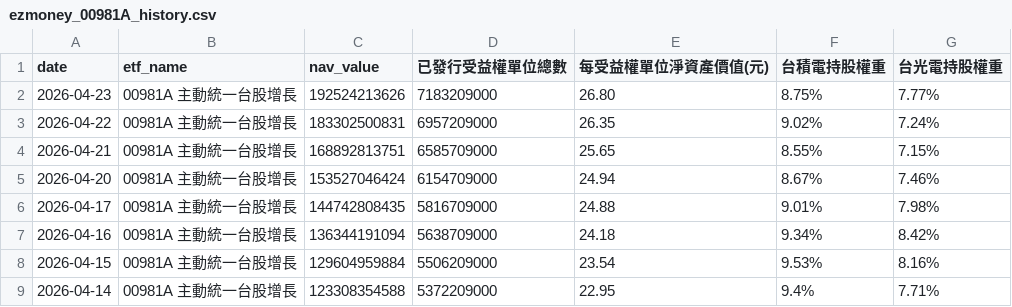
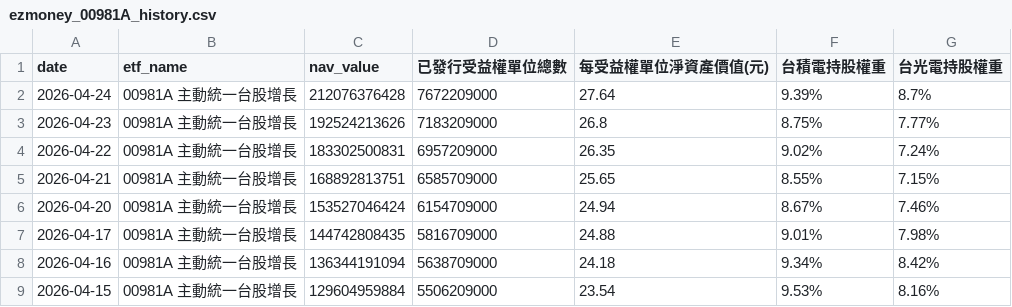
Before and after one commit to charle0111/My-Web, a CSV file: ezmoney_00981A_history.csv, drawn as a sheet; only a part is shown; the shorter side is filled out with more unchanged rows.

```diff
--- a/ezmoney_00981A_history.csv
+++ b/ezmoney_00981A_history.csv
@@ -1,3 +1,4 @@
 date,etf_name,nav_value,已發行受益權單位總數,每受益權單位淨資產價值(元),台積電持股權重,台光電持股權重
-2026-04-23,00981A 主動統一台股增長,192524213626,7183209000,26.80,8.75%,7.77%
+2026-04-24,00981A 主動統一台股增長,212076376428,7672209000,27.64,9.39%,8.7%
+2026-04-23,00981A 主動統一台股增長,192524213626,7183209000,26.8,8.75%,7.77%
 2026-04-22,00981A 主動統一台股增長,183302500831,6957209000,26.35,9.02%,7.24%
```
